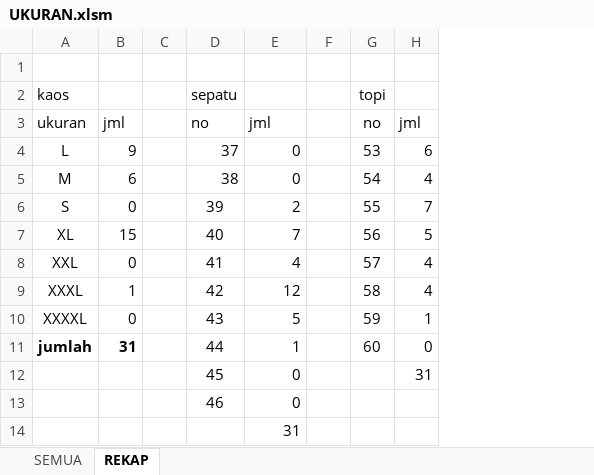
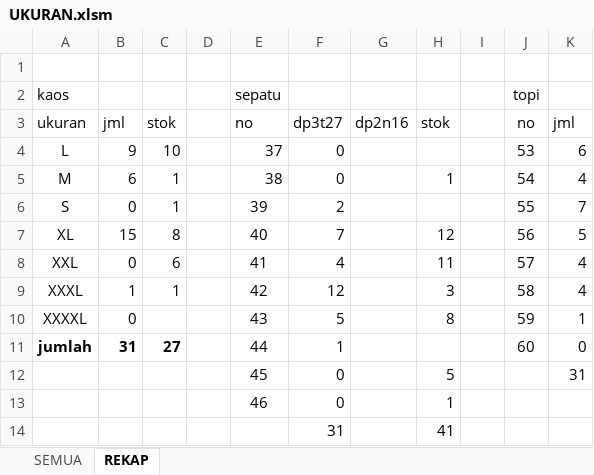
Before and after one commit to dedyhariadi/progress, an Excel workbook: 33. DP 3T27(K_11)/UKURAN.xlsm, sheet REKAP, drawn as a sheet; values as stored, in another font and other column widths than the file's, no borders; addresses are those after the commit; the diff names each change by its address in the sheet, - before the commit and + after, or states it on an @@ line.

```diff
--- a/33. DP 3T27(K_11)/UKURAN.xlsm (sheet REKAP)
+++ b/33. DP 3T27(K_11)/UKURAN.xlsm (sheet REKAP)
+column C, rows 3-11: stok | 10 | 1 | 1 | 8 | 6 | 1 |  | 27
+column G, row 3: dp2n16
+column H, rows 3-14: stok |  | 1 |  | 12 | 11 | 3 | 8 |  | 5 | 1 | 41
-F3: jml
+F3: dp3t27
```
Also changed, not shown: formulas that keep their value, 30. PUSDIKKES (K_17)/UKURAN.xlsm.
